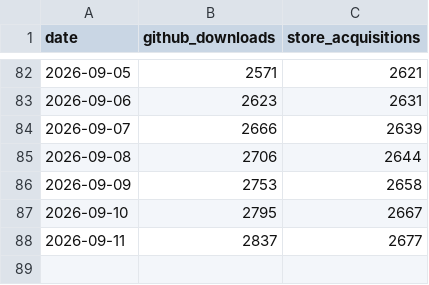
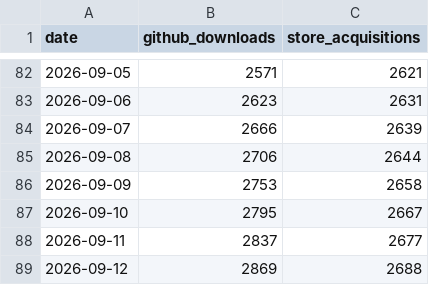
Before and after one commit to CostaFot/AdbExtension, a CSV file: download-stats.csv, drawn as a sheet; only a part is shown, gaps mark what is left out; the diff names each change by its address in the sheet, - before the commit and + after, or states it on an @@ line.

```diff
--- a/download-stats.csv
+++ b/download-stats.csv
+row 89: 2026-09-12 | 2869 | 2688
```
